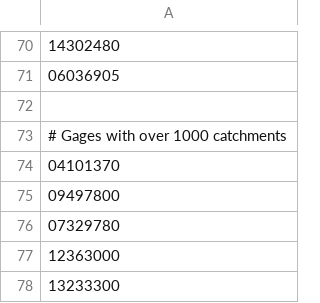
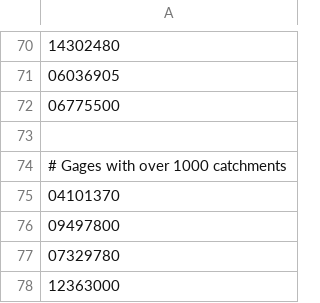
Before and after one commit to NGWPC/ngencerf-server, a CSV file: calibration/management/commands/gage_data/inactive_gages.csv, drawn as a sheet; only a part is shown, gaps mark what is left out; the shorter side is filled out with more unchanged rows; the diff names each change by its address in the sheet, - before the commit and + after, or states it on an @@ line.

Commit message:
Add another inactive gage

```diff
--- a/calibration/management/commands/gage_data/inactive_gages.csv
+++ b/calibration/management/commands/gage_data/inactive_gages.csv
+row 72: 06775500
```
